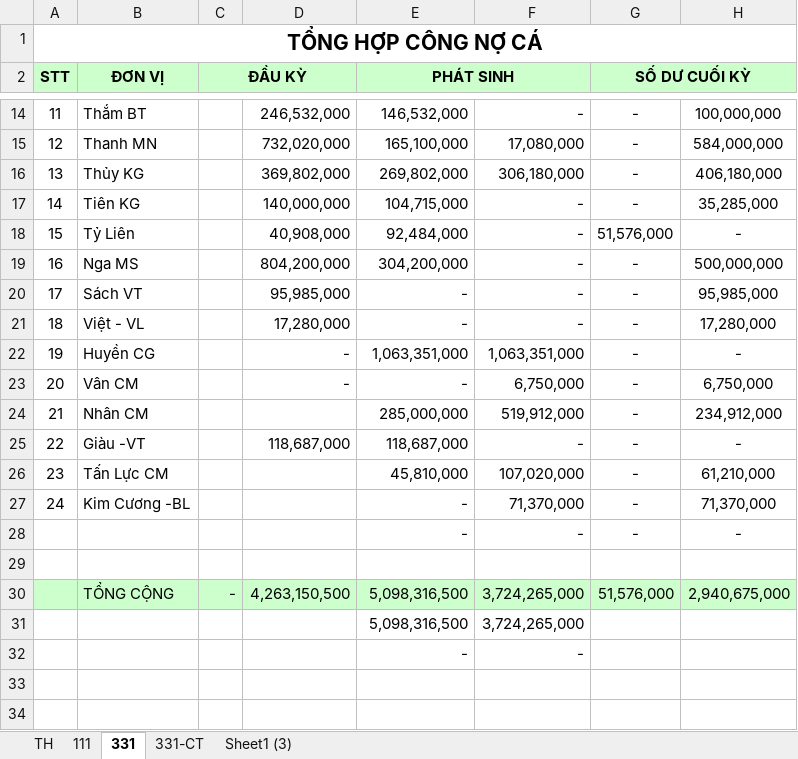
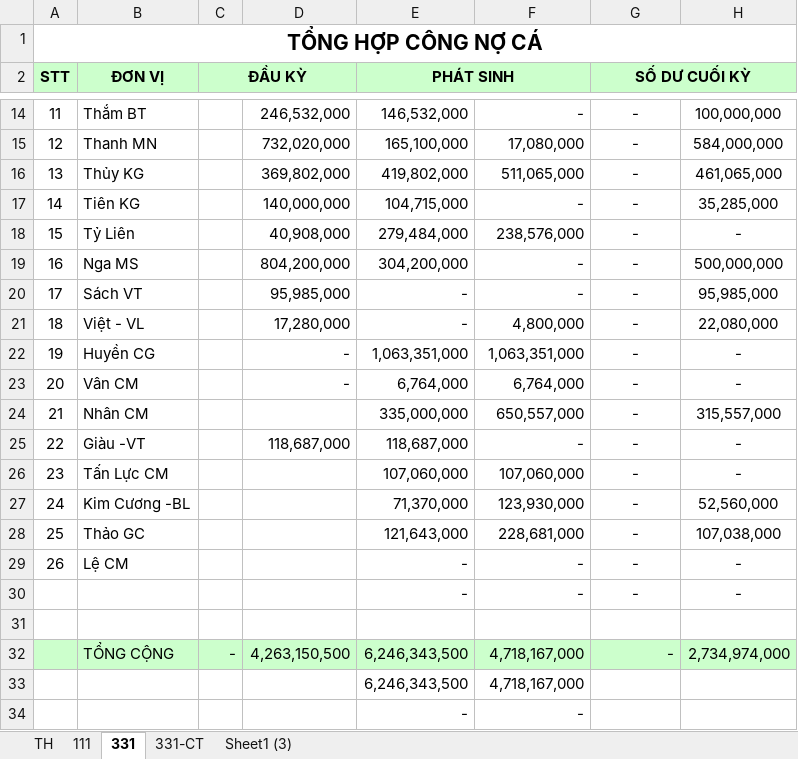
Before and after one commit to vuphuong11/AN-LAC-LA, an Excel workbook: CONG NO/CONG NO 2016/Cong no ca - 2017.xlsx, sheet 331, drawn as a sheet; only a part is shown, gaps mark what is left out; values as stored, in another font and other column widths than the file's, no borders; removed rows and columns are numbered as before the commit, all else as after; the diff covers the shown part only; the diff names each change by its address in the sheet, - before the commit and + after, or states it on an @@ line.

```diff
--- a/CONG NO/CONG NO 2016/Cong no ca - 2017.xlsx (sheet 331)
+++ b/CONG NO/CONG NO 2016/Cong no ca - 2017.xlsx (sheet 331)
-E16 (PHÁT SINH): 269,802,000
+E16 (PHÁT SINH): 419,802,000
-F16: 306,180,000
+F16: 511,065,000
-H16: 406,180,000
+H16: 461,065,000
-E18 (PHÁT SINH): 92,484,000
+E18 (PHÁT SINH): 279,484,000
-F18: -
+F18: 238,576,000
-G18 (SỐ DƯ CUỐI KỲ): 51,576,000
+G18 (SỐ DƯ CUỐI KỲ): -
-F21: -
+F21: 4,800,000
-H21: 17,280,000
+H21: 22,080,000
-E23 (PHÁT SINH): -
+E23 (PHÁT SINH): 6,764,000
-F23: 6,750,000
+F23: 6,764,000
-H23: 6,750,000
+H23: -
-E24 (PHÁT SINH): 285,000,000
+E24 (PHÁT SINH): 335,000,000
-F24: 519,912,000
+F24: 650,557,000
-H24: 234,912,000
+H24: 315,557,000
-E26 (PHÁT SINH): 45,810,000
+E26 (PHÁT SINH): 107,060,000
-F26: 107,020,000
+F26: 107,060,000
-H26: 61,210,000
+H26: -
-E27 (PHÁT SINH): -
+E27 (PHÁT SINH): 71,370,000
-F27: 71,370,000
+F27: 123,930,000
-H27: 71,370,000
+H27: 52,560,000
+row 28: 25 | Thảo GC |  |  | 121,643,000 | 228,681,000 | - | 107,038,000
+row 29: 26 | Lệ CM |  |  | - | - | - | -
-E32 (PHÁT SINH): 5,098,316,500
+E32 (PHÁT SINH): 6,246,343,500
-F32: 3,724,265,000
+F32: 4,718,167,000
-G32 (SỐ DƯ CUỐI KỲ): 51,576,000
+G32 (SỐ DƯ CUỐI KỲ): -
-H32: 2,940,675,000
+H32: 2,734,974,000
-row 31:  |  |  |  | 5,098,316,500 | 3,724,265,000
+row 33:  |  |  |  | 6,246,343,500 | 4,718,167,000
```
Also changed, not shown: 7 edited cells elsewhere in this sheet, sheet TH, sheet 111, sheet 331-CT, sheet Sheet1 (3), formulas that keep their value, hidden cells, CONG NO/CONG NO 2016/CN Tổng hợp.xlsx, NH Q11 - Q4 - PV/NH - 2017.xlsx, 53 other files.
